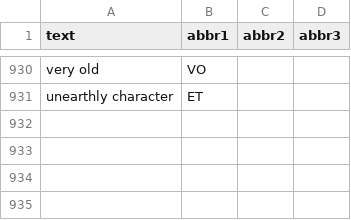
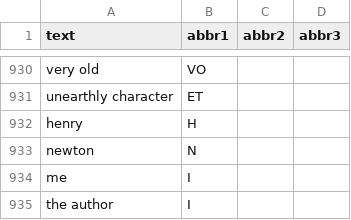
Before and after one commit to cjquines/cryptlight, a TSV file: scripts/data/manual/abbreviation.tsv, drawn as a sheet; only a part is shown, gaps mark what is left out.

```diff
--- a/scripts/data/manual/abbreviation.tsv
+++ b/scripts/data/manual/abbreviation.tsv
@@ -931 +931,5 @@ very old	VO
 unearthly character	ET		
+henry	H		
+newton	N		
+me	I		
+the author	I		
```
Also changed, not shown: 1 other file.
